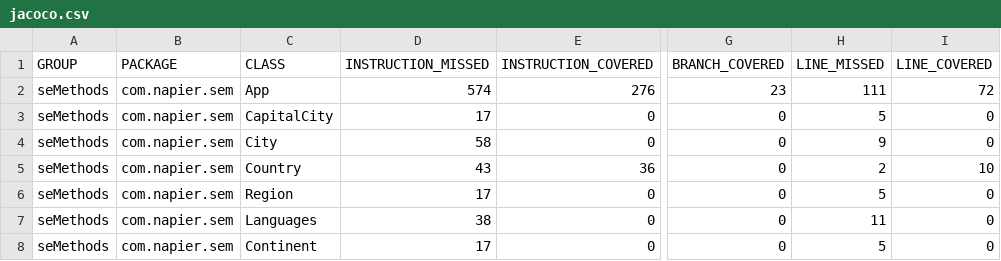
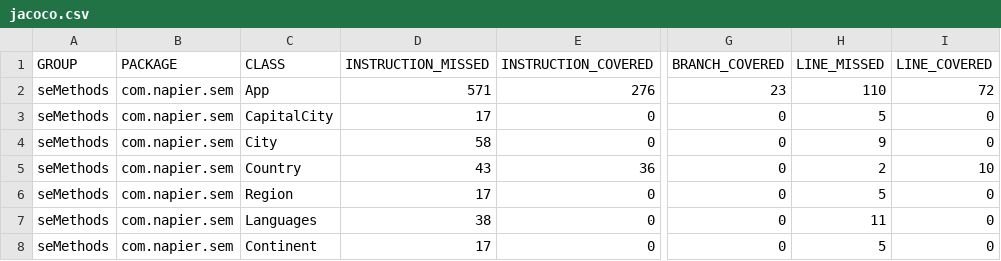
Before and after one commit to petertheverner/semethods, a CSV file: target/site/jacoco/jacoco.csv, drawn as a sheet; only a part is shown, gaps mark what is left out; the diff names each change by its address in the sheet, - before the commit and + after, or states it on an @@ line.

Commit message:
Corrected variable names in the GetCityPopulations method.

```diff
--- a/target/site/jacoco/jacoco.csv
+++ b/target/site/jacoco/jacoco.csv
-D2 (INSTRUCTION_MISSED): 574
+D2 (INSTRUCTION_MISSED): 571
-H2 (LINE_MISSED): 111
+H2 (LINE_MISSED): 110
```
Also changed, not shown: 16 other files.
